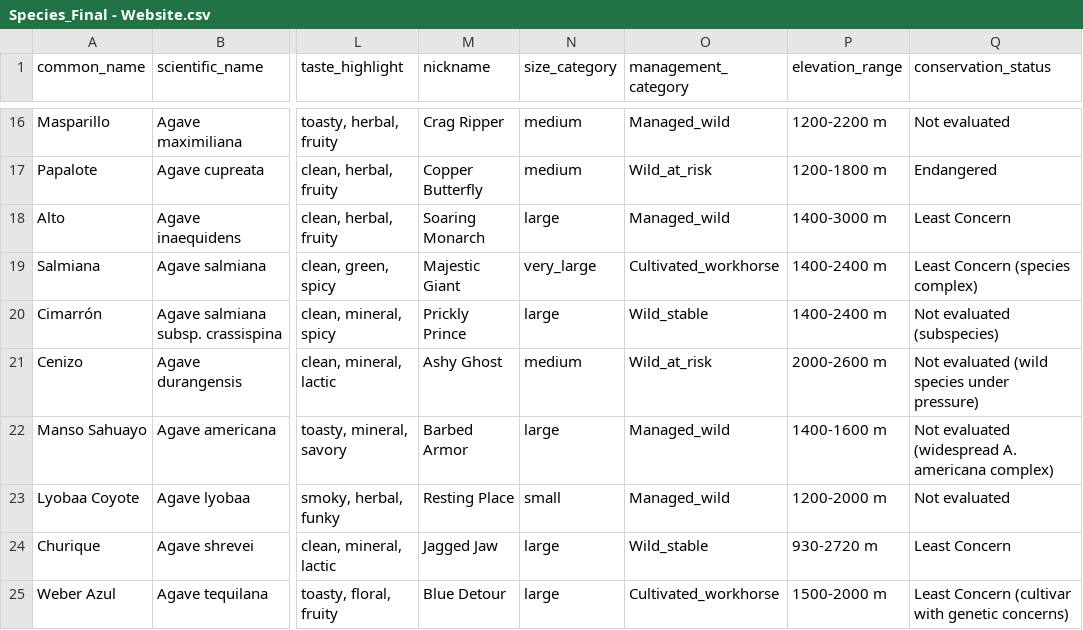
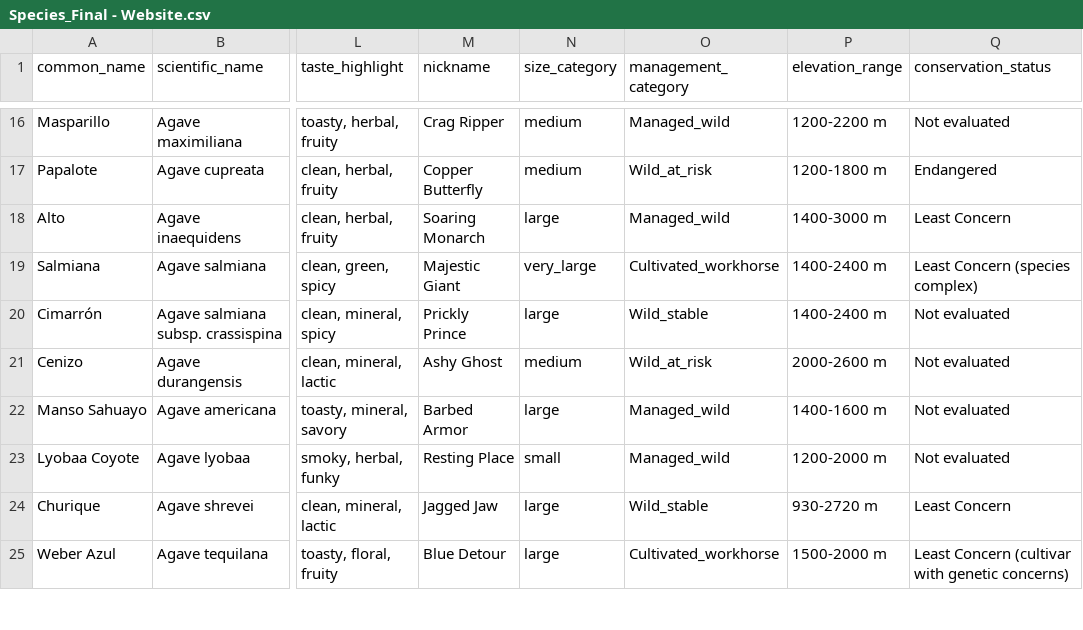
Before and after one commit to kimbersykes87-source/Mezcalomano, a CSV file: data/Species_Final - Website.csv, drawn as a sheet; only a part is shown, gaps mark what is left out; the diff covers the shown part only; the diff names each change by its address in the sheet, - before the commit and + after, or states it on an @@ line.

```diff
--- a/data/Species_Final - Website.csv
+++ b/data/Species_Final - Website.csv
-Q20 (conservation_status): Not evaluated (subspecies)
+Q20 (conservation_status): Not evaluated
-Q21 (conservation_status): Not evaluated (wild species under pressure)
+Q21 (conservation_status): Not evaluated
-Q22 (conservation_status): Not evaluated (widespread A. americana complex)
+Q22 (conservation_status): Not evaluated
```
Also changed, not shown: 14 edited cells elsewhere in this file.
